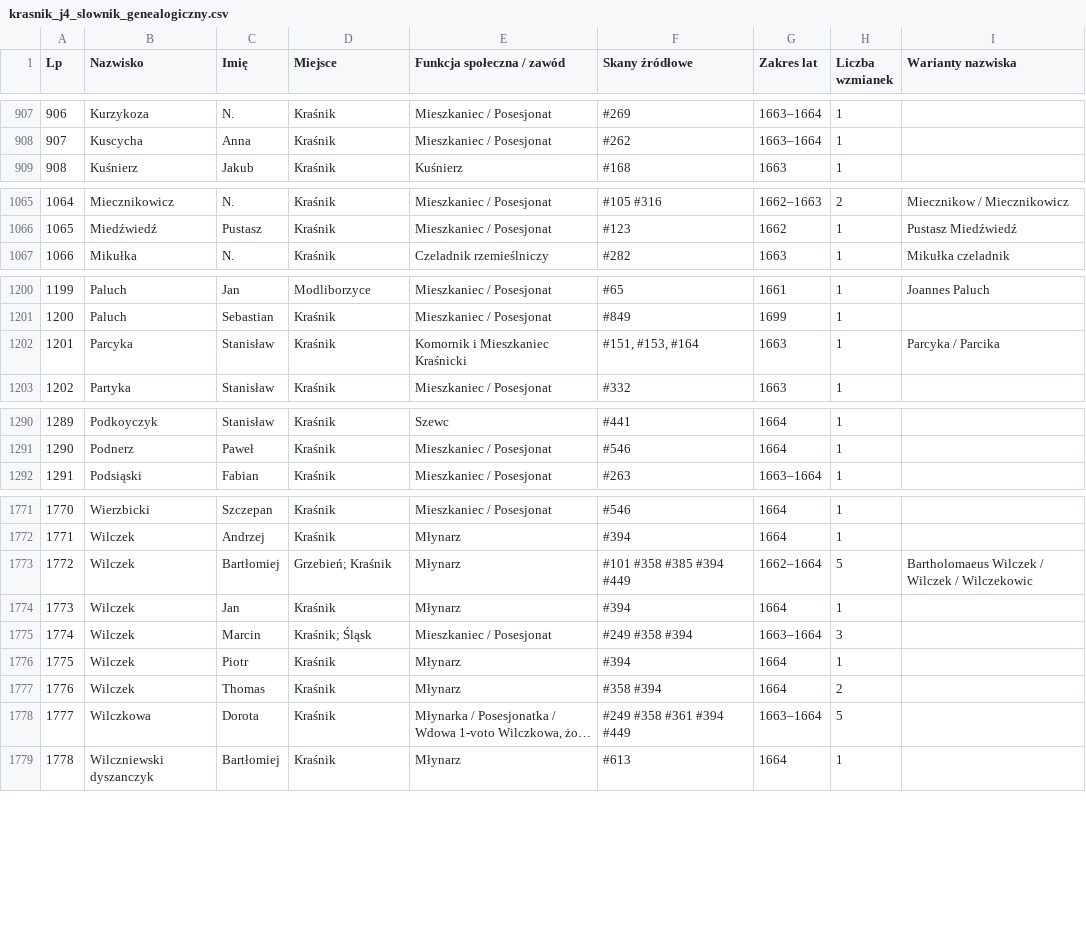
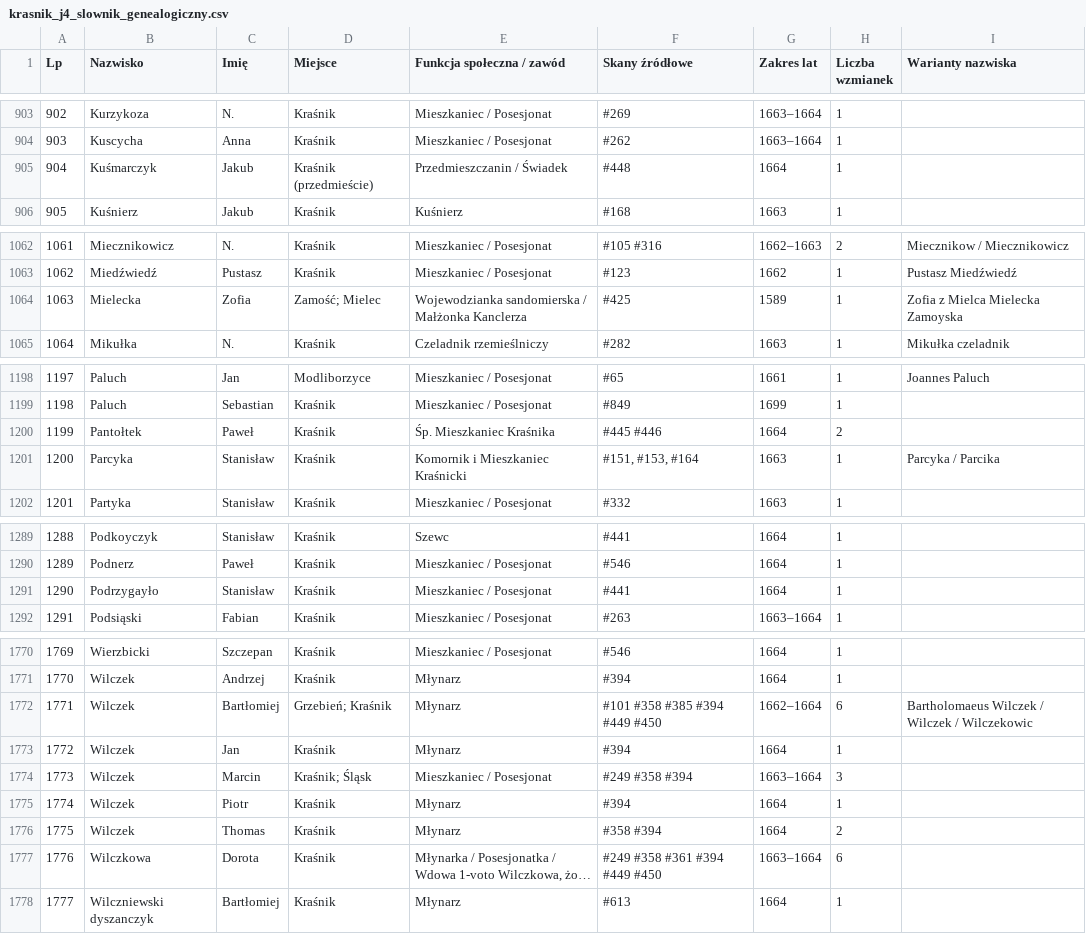
Before and after one commit to Uriel9191/Gen, a CSV file: krasnik_j4_slownik_genealogiczny.csv, drawn as a sheet; only a part is shown, gaps mark what is left out; long unchanged cells end in …; addresses are those after the commit; the diff covers the shown part only; the diff names each change by its address in the sheet, - before the commit and + after, or states it on an @@ line.

Commit message:
feat(j4): wdrożenie Partii 15 (skany 421-450) – pełne transkrypcje, Karty 61-64, Rozdział 22 i Wariant 2

```diff
--- a/krasnik_j4_slownik_genealogiczny.csv
+++ b/krasnik_j4_slownik_genealogiczny.csv
@@ column A (Lp) renumbered from row 235 down @@
+row 905: 904 | Kuśmarczyk | Jakub | Kraśnik (przedmieście) | Przedmieszczanin / Świadek | #448 | 1664 | 1
+row 1064: 1063 | Mielecka | Zofia | Zamość; Mielec | Wojewodzianka sandomierska / Małżonka Kanclerza | #425 | 1589 | 1 | Zofia z Mielca Mielecka Zamoyska
+row 1200: 1199 | Pantołtek | Paweł | Kraśnik | Śp. Mieszkaniec Kraśnika | #445 #446 | 1664 | 2
+row 1291: 1290 | Podrzygayło | Stanisław | Kraśnik | Mieszkaniec / Posesjonat | #441 | 1664 | 1
-F1772 (Skany źródłowe): #101 #358 #385 #394 #449
+F1772 (Skany źródłowe): #101 #358 #385 #394 #449 #450
-H1772 (Liczba wzmianek): 5
+H1772 (Liczba wzmianek): 6
-F1777 (Skany źródłowe): #249 #358 #361 #394 #449
+F1777 (Skany źródłowe): #249 #358 #361 #394 #449 #450
-H1777 (Liczba wzmianek): 5
+H1777 (Liczba wzmianek): 6
```
Also changed, not shown: 5 removed rows and 51 edited cells elsewhere in this file, 1 other file.
